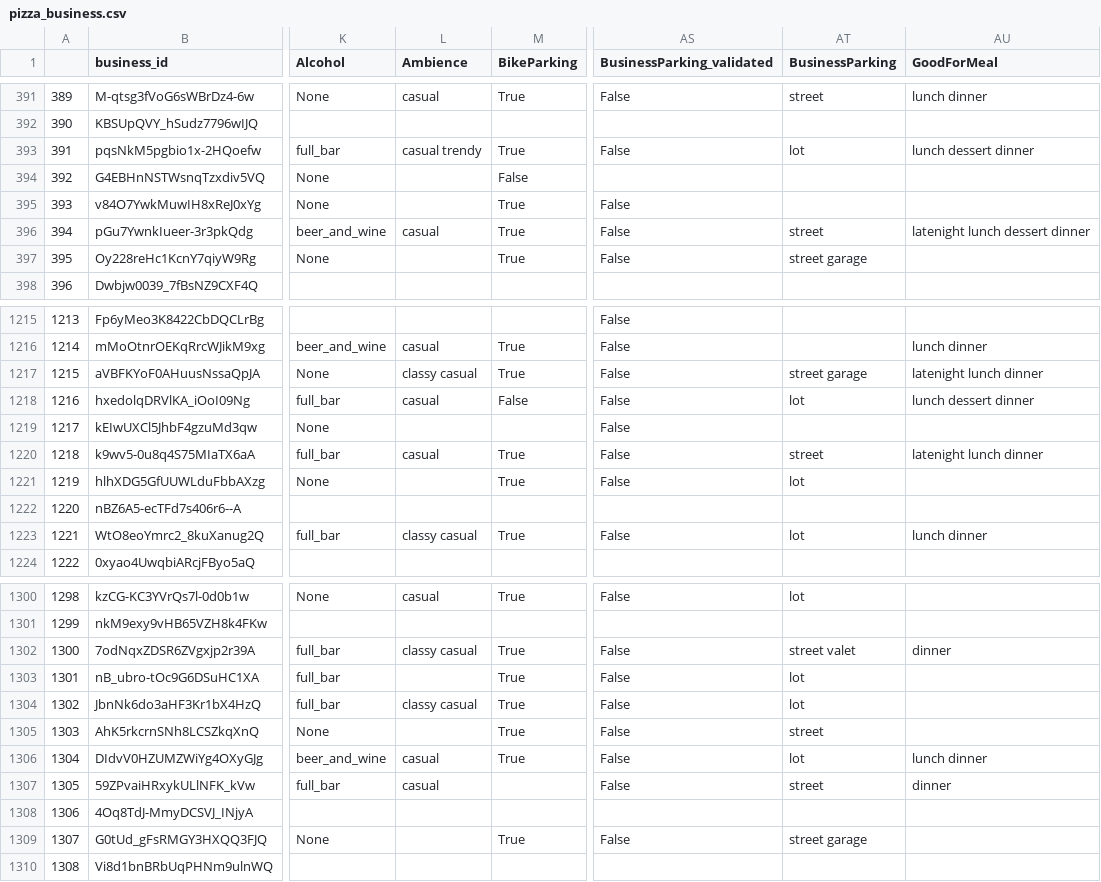
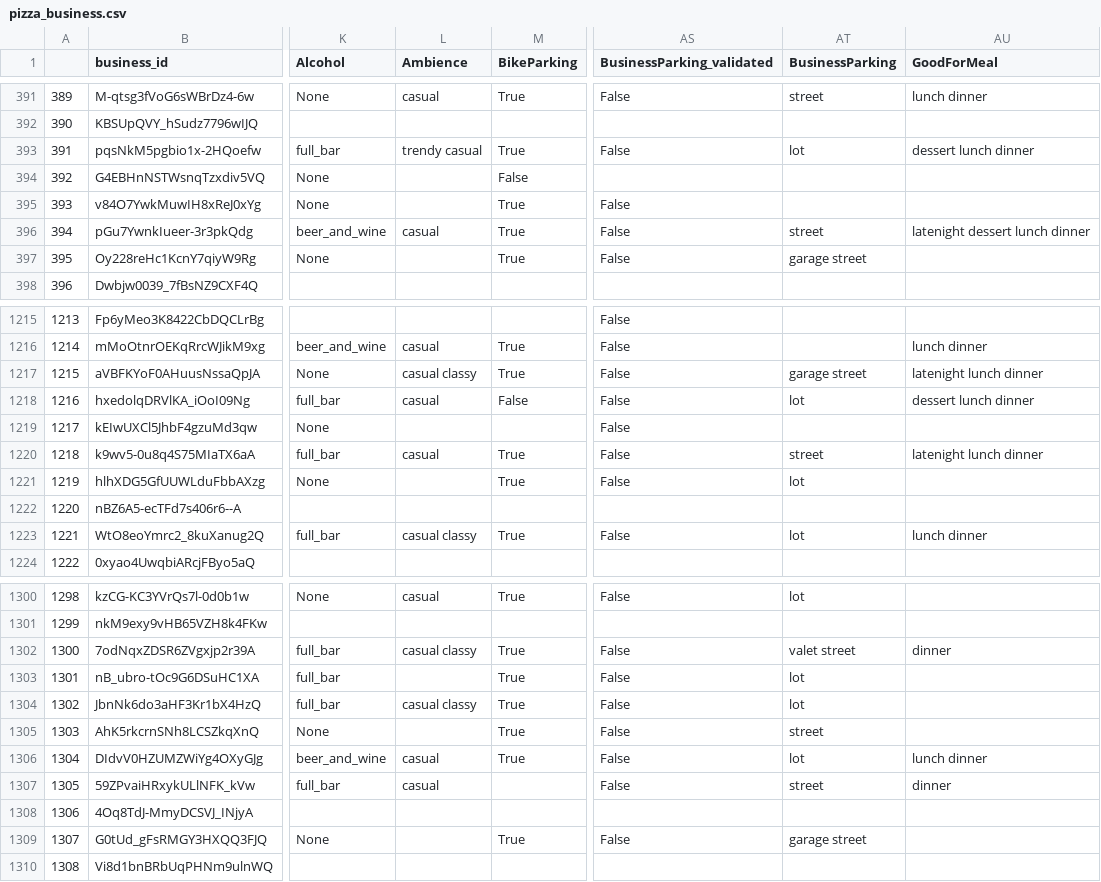
Before and after one commit to sai-liu/628Yelp, a CSV file: data/pizza_business.csv, drawn as a sheet; only a part is shown, gaps mark what is left out; the diff covers the shown part only; the diff names each change by its address in the sheet, - before the commit and + after, or states it on an @@ line.

```diff
--- a/data/pizza_business.csv
+++ b/data/pizza_business.csv
-L393 (Ambience): casual trendy
+L393 (Ambience): trendy casual
-AU393 (GoodForMeal): lunch dessert dinner
+AU393 (GoodForMeal): dessert lunch dinner
-AU396 (GoodForMeal): latenight lunch dessert dinner
+AU396 (GoodForMeal): latenight dessert lunch dinner
-AT397 (BusinessParking): street garage
+AT397 (BusinessParking): garage street
-L1217 (Ambience): classy casual
+L1217 (Ambience): casual classy
-AT1217 (BusinessParking): street garage
+AT1217 (BusinessParking): garage street
-AU1218 (GoodForMeal): lunch dessert dinner
+AU1218 (GoodForMeal): dessert lunch dinner
-L1223 (Ambience): classy casual
+L1223 (Ambience): casual classy
-L1302 (Ambience): classy casual
+L1302 (Ambience): casual classy
-AT1302 (BusinessParking): street valet
+AT1302 (BusinessParking): valet street
-L1304 (Ambience): classy casual
+L1304 (Ambience): casual classy
-AT1309 (BusinessParking): street garage
+AT1309 (BusinessParking): garage street
```
Also changed, not shown: 122 edited cells elsewhere in this file, data/Food_Word_Data.csv, data/Importance_word_tf_idf.csv, 52 other files.
